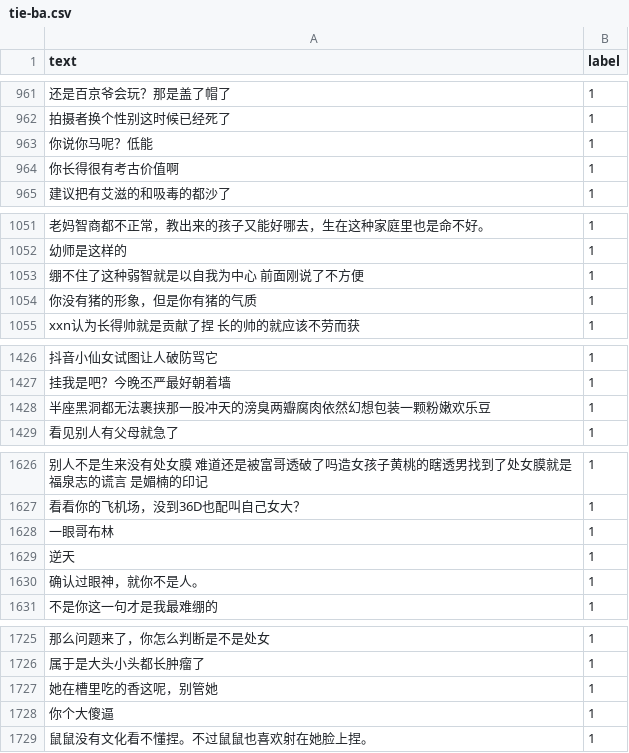
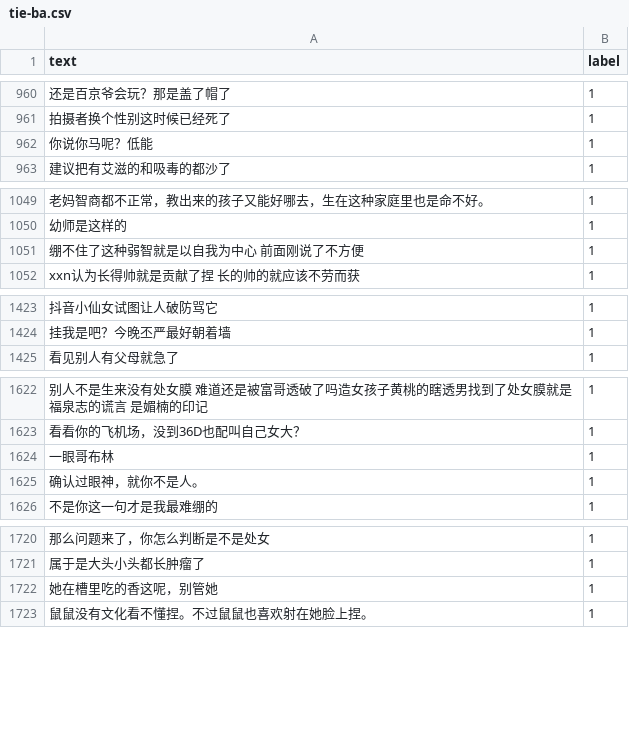
Before and after one commit to aurshine/ark, a CSV file: ark/data/DATASET/all_data/tie-ba.csv, drawn as a sheet; only a part is shown, gaps mark what is left out; the diff covers the shown part only; the diff names each change by its address in the sheet, - before the commit and + after, or states it on an @@ line.

```diff
--- a/ark/data/DATASET/all_data/tie-ba.csv
+++ b/ark/data/DATASET/all_data/tie-ba.csv
-row 964: 你长得很有考古价值啊 | 1
-row 1054: 你没有猪的形象，但是你有猪的气质 | 1
-row 1428: 半座黑洞都无法裹挟那一股冲天的滂臭两瓣腐肉依然幻想包装一颗粉嫩欢乐豆 | 1
-row 1629: 逆天 | 1
-row 1728: 你个大傻逼 | 1
```
Also changed, not shown: 67 removed rows and 2 edited cells elsewhere in this file, 3 other files.
